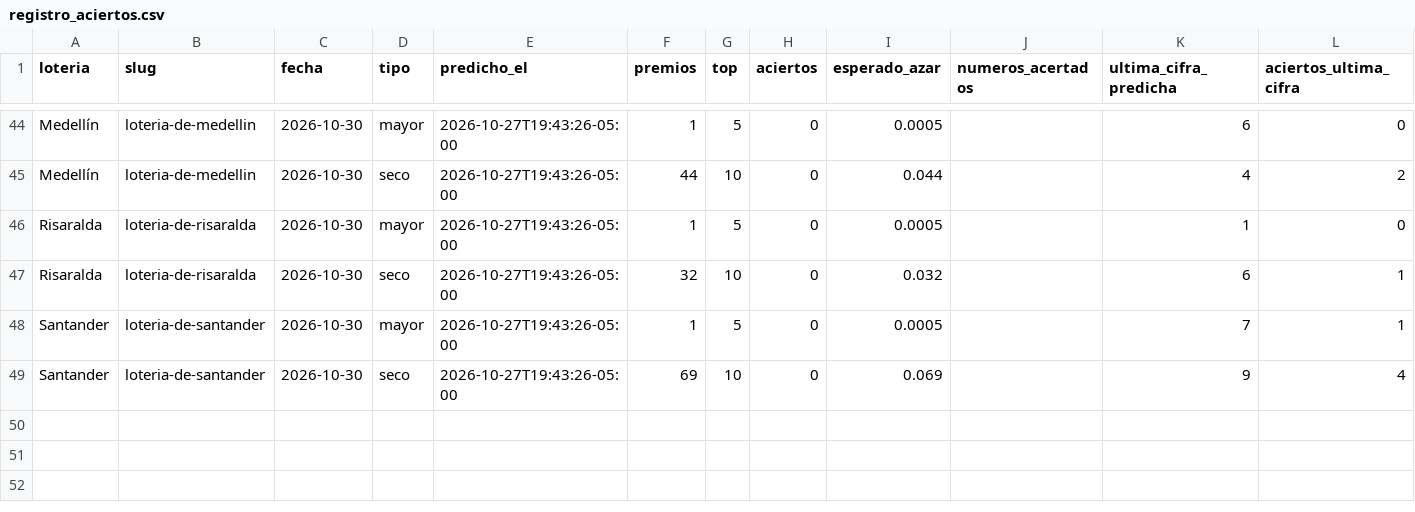
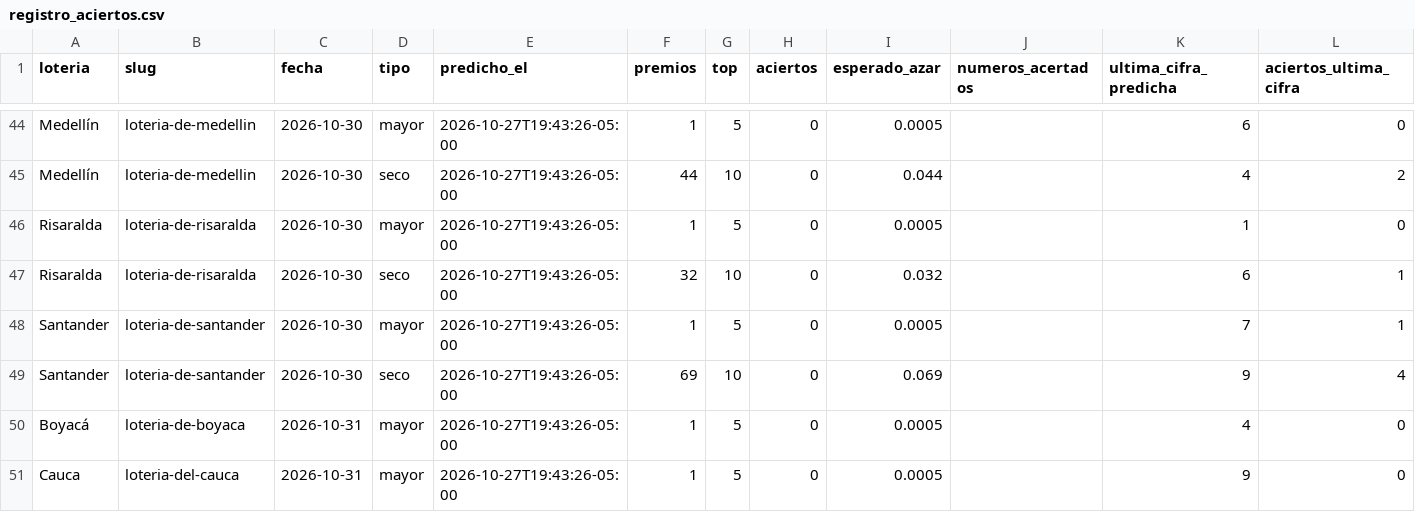
Before and after one commit to satoarsatoar-collab/atlas-loterias, a CSV file: state/registro_aciertos.csv, drawn as a sheet; only a part is shown, gaps mark what is left out; the diff names each change by its address in the sheet, - before the commit and + after, or states it on an @@ line.

```diff
--- a/state/registro_aciertos.csv
+++ b/state/registro_aciertos.csv
+row 50: Boyacá | loteria-de-boyaca | 2026-10-31 | mayor | 2026-10-27T19:43:26-05:00 | 1 | 5 | 0 | 0.0005 |  | 4 | 0
+row 51: Cauca | loteria-del-cauca | 2026-10-31 | mayor | 2026-10-27T19:43:26-05:00 | 1 | 5 | 0 | 0.0005 |  | 9 | 0
```
Also changed, not shown: 6 other files.
